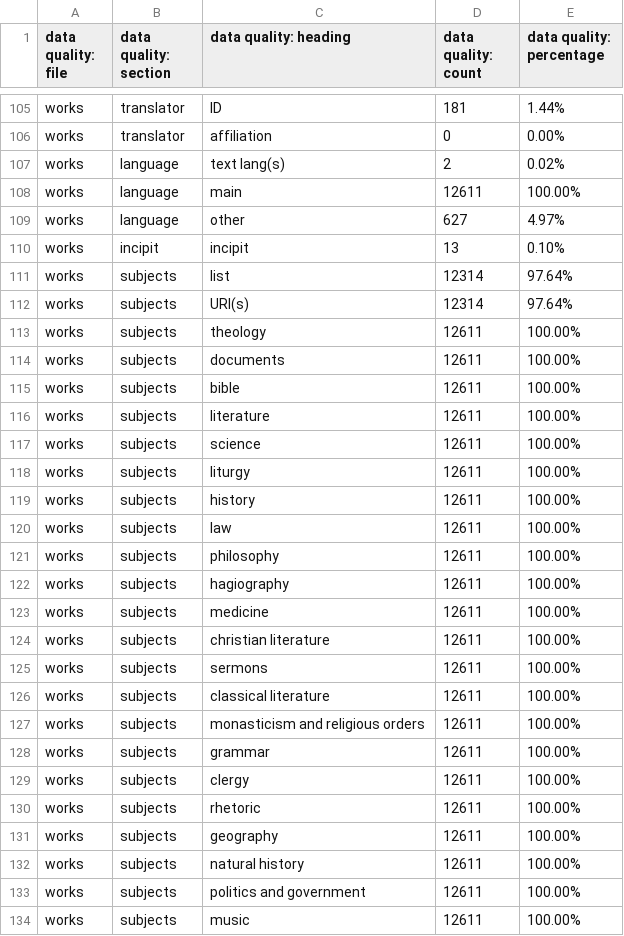
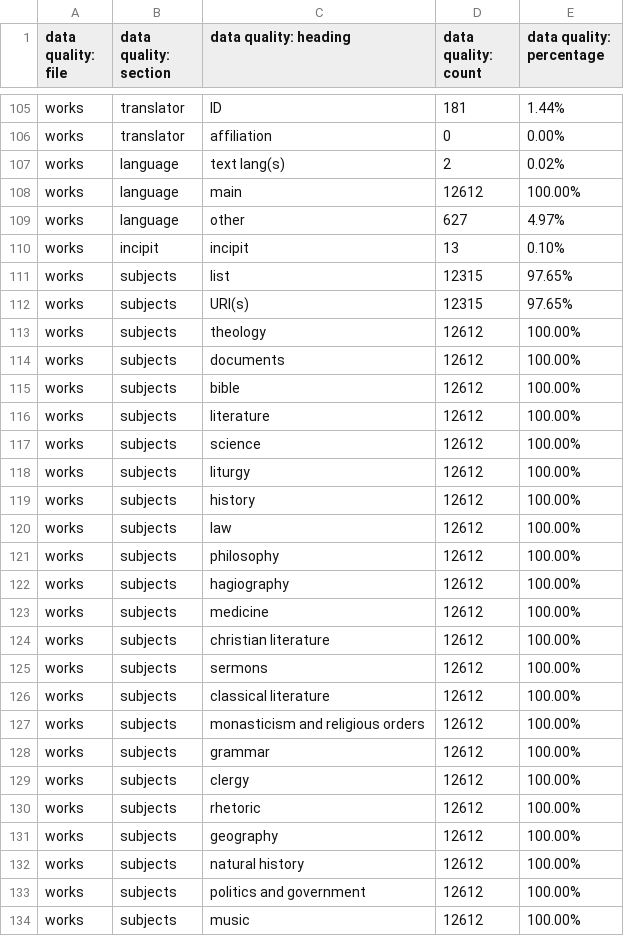
Before and after one commit to dowsmiller/medieval-mss-tabular-data, a CSV file: tabular_data/authority/csv/data_quality_authority.csv, drawn as a sheet; only a part is shown, gaps mark what is left out; the diff covers the shown part only.

```diff
--- a/tabular_data/authority/csv/data_quality_authority.csv
+++ b/tabular_data/authority/csv/data_quality_authority.csv
@@ -107,28 +107,28 @@ works,translator,affiliation,0,0.00%
 works,language,text lang(s),2,0.02%
-works,language,main,12611,100.00%
+works,language,main,12612,100.00%
 works,language,other,627,4.97%
 works,incipit,incipit,13,0.10%
-works,subjects,list,12314,97.64%
-works,subjects,URI(s),12314,97.64%
-works,subjects,theology,12611,100.00%
-works,subjects,documents,12611,100.00%
-works,subjects,bible,12611,100.00%
-works,subjects,literature,12611,100.00%
-works,subjects,science,12611,100.00%
-works,subjects,liturgy,12611,100.00%
-works,subjects,history,12611,100.00%
-works,subjects,law,12611,100.00%
-works,subjects,philosophy,12611,100.00%
-works,subjects,hagiography,12611,100.00%
-works,subjects,medicine,12611,100.00%
-works,subjects,christian literature,12611,100.00%
-works,subjects,sermons,12611,100.00%
-works,subjects,classical literature,12611,100.00%
-works,subjects,monasticism and religious orders,12611,100.00%
-works,subjects,grammar,12611,100.00%
-works,subjects,clergy,12611,100.00%
-works,subjects,rhetoric,12611,100.00%
-works,subjects,geography,12611,100.00%
-works,subjects,natural history,12611,100.00%
-works,subjects,politics and government,12611,100.00%
-works,subjects,music,12611,100.00%
+works,subjects,list,12315,97.65%
+works,subjects,URI(s),12315,97.65%
+works,subjects,theology,12612,100.00%
+works,subjects,documents,12612,100.00%
+works,subjects,bible,12612,100.00%
+works,subjects,literature,12612,100.00%
+works,subjects,science,12612,100.00%
+works,subjects,liturgy,12612,100.00%
+works,subjects,history,12612,100.00%
+works,subjects,law,12612,100.00%
+works,subjects,philosophy,12612,100.00%
+works,subjects,hagiography,12612,100.00%
+works,subjects,medicine,12612,100.00%
+works,subjects,christian literature,12612,100.00%
+works,subjects,sermons,12612,100.00%
+works,subjects,classical literature,12612,100.00%
+works,subjects,monasticism and religious orders,12612,100.00%
+works,subjects,grammar,12612,100.00%
+works,subjects,clergy,12612,100.00%
+works,subjects,rhetoric,12612,100.00%
+works,subjects,geography,12612,100.00%
+works,subjects,natural history,12612,100.00%
+works,subjects,politics and government,12612,100.00%
+works,subjects,music,12612,100.00%
```
Also changed, not shown: 60 edited cells elsewhere in this file, tabular_data/collection/csv/06_music.csv, tabular_data/collection/csv/data_quality_collection.csv, 25 other files.
